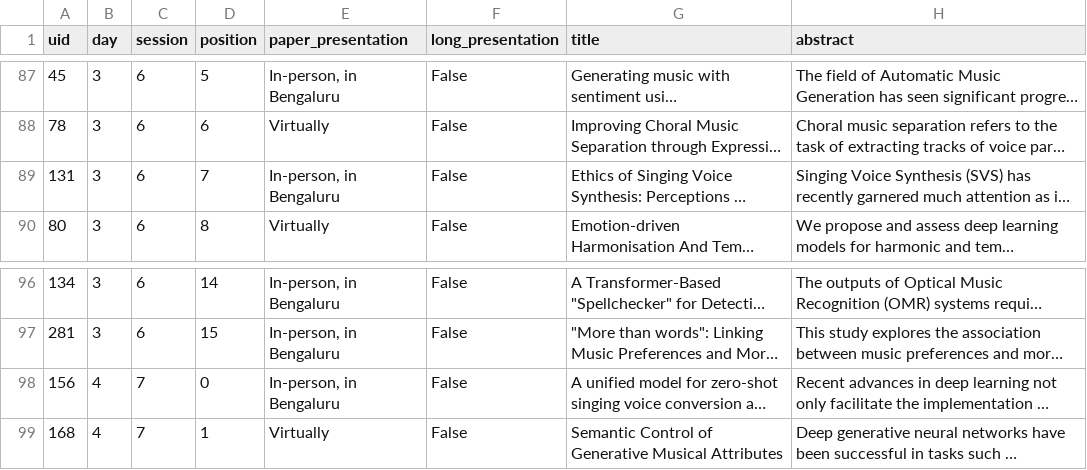
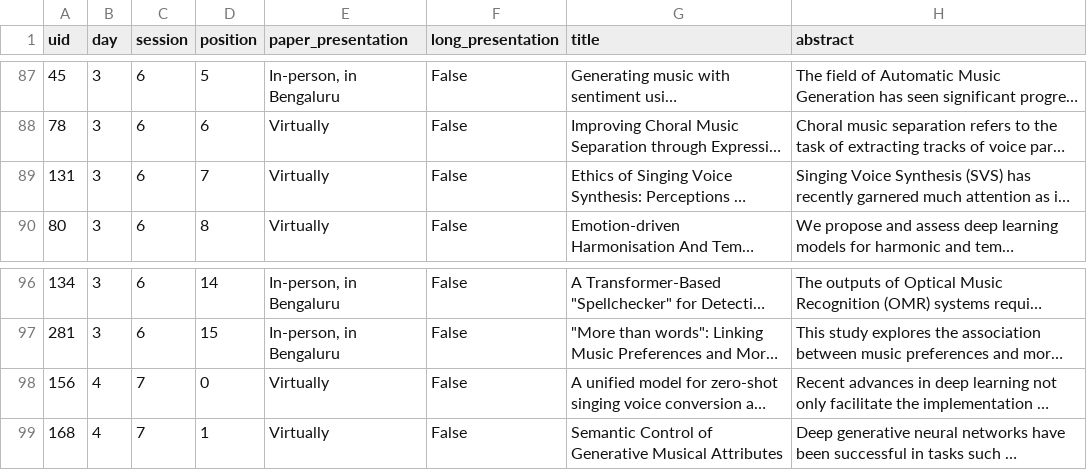
Before and after one commit to ismir2022program/ismir2022program.github.io, a CSV file: sitedata/papers.csv, drawn as a sheet; only a part is shown, gaps mark what is left out; long unchanged cells end in …; the diff names each change by its address in the sheet, - before the commit and + after, or states it on an @@ line.

```diff
--- a/sitedata/papers.csv
+++ b/sitedata/papers.csv
-E89 (paper_presentation): In-person, in Bengaluru
+E89 (paper_presentation): Virtually
-E98 (paper_presentation): In-person, in Bengaluru
+E98 (paper_presentation): Virtually
```
Also changed, not shown: sitedata/jobs.csv.
